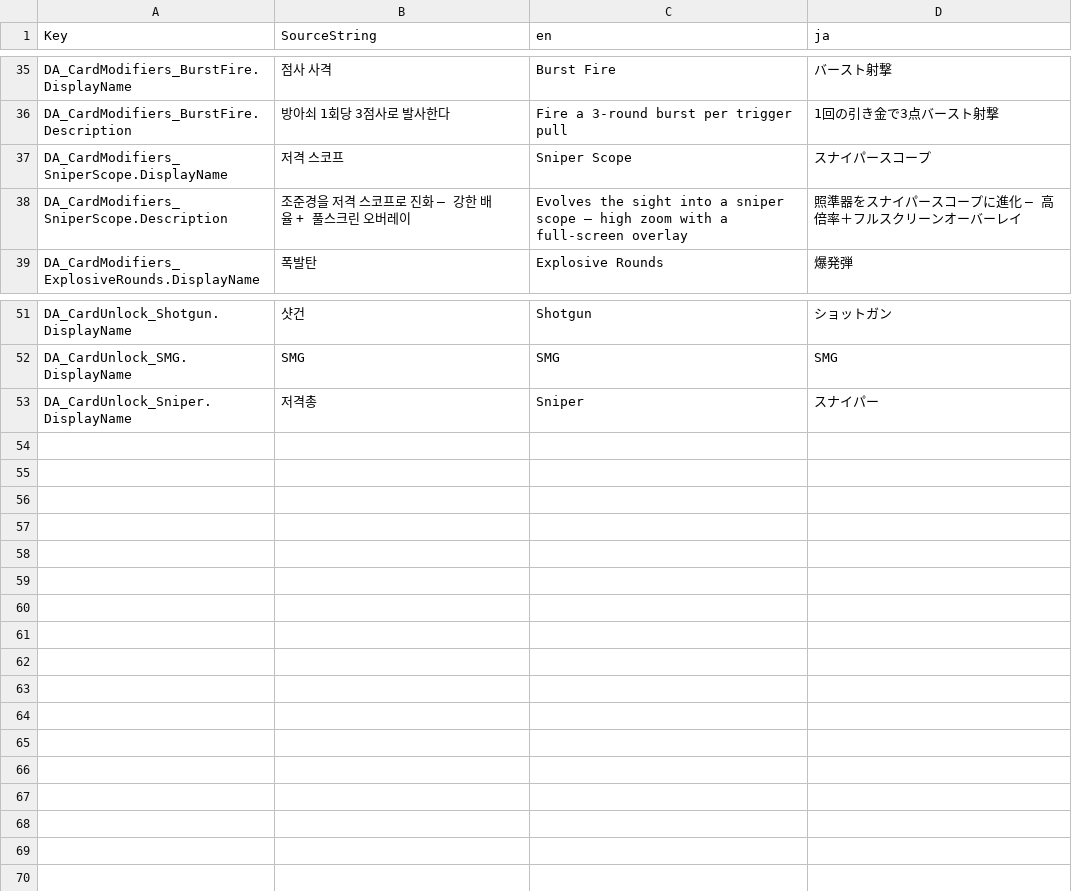
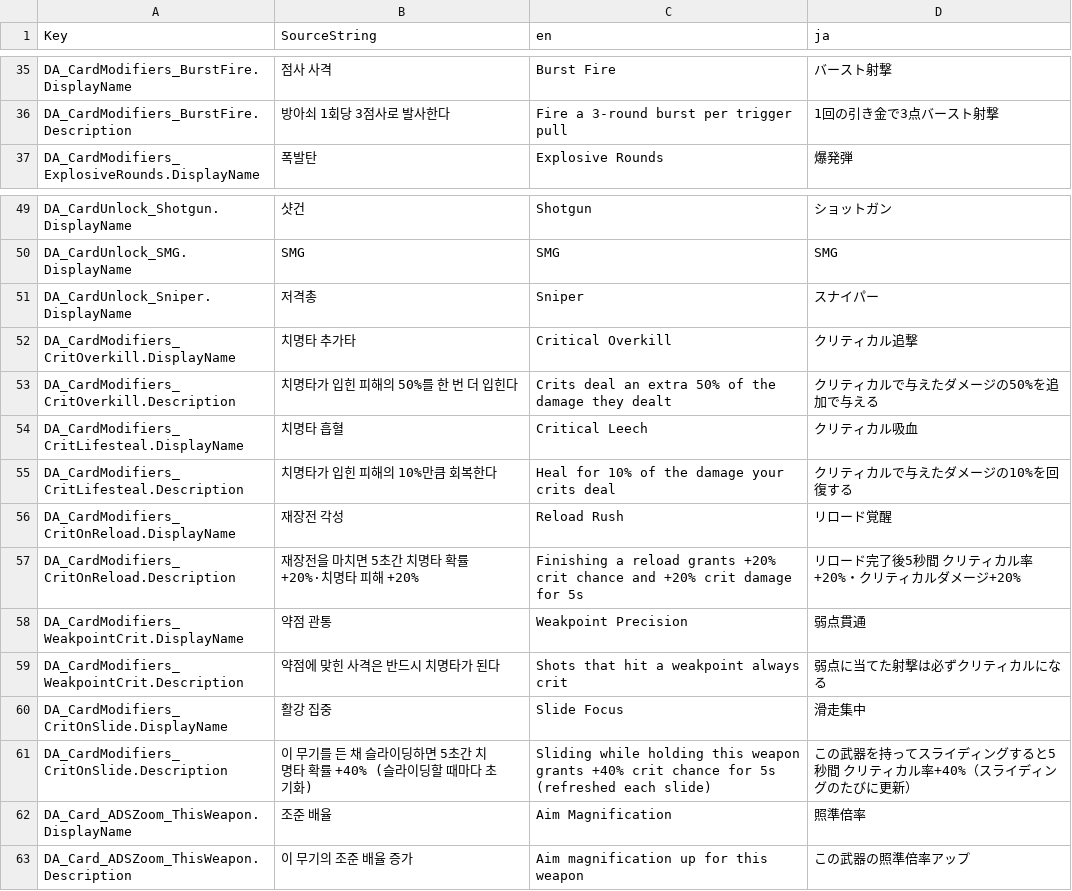
Before and after one commit to Hato-1998/FPSRoguelite, a CSV file: Content/StringTables/ST_Card.csv, drawn as a sheet; only a part is shown, gaps mark what is left out; removed rows and columns are numbered as before the commit, all else as after; the diff names each change by its address in the sheet, - before the commit and + after, or states it on an @@ line.

```diff
--- a/Content/StringTables/ST_Card.csv
+++ b/Content/StringTables/ST_Card.csv
-row 37: DA_CardModifiers_SniperScope.DisplayName | 저격 스코프 | Sniper Scope | スナイパースコープ
-row 38: DA_CardModifiers_SniperScope.Description | 조준경을 저격 스코프로 진화 — 강한 배율 + 풀스크린 오버레이 | Evolves the sight into a sniper scope — high zoom with a full-screen overlay | 照準器をスナイパースコープに進化 — 高倍率＋フルスクリーンオーバーレイ
+row 52: DA_CardModifiers_CritOverkill.DisplayName | 치명타 추가타 | Critical Overkill | クリティカル追撃
+row 53: DA_CardModifiers_CritOverkill.Description | 치명타가 입힌 피해의 50%를 한 번 더 입힌다 | Crits deal an extra 50% of the damage they dealt | クリティカルで与えたダメージの50%を追加で与える
+row 54: DA_CardModifiers_CritLifesteal.DisplayName | 치명타 흡혈 | Critical Leech | クリティカル吸血
+row 55: DA_CardModifiers_CritLifesteal.Description | 치명타가 입힌 피해의 10%만큼 회복한다 | Heal for 10% of the damage your crits deal | クリティカルで与えたダメージの10%を回復する
+row 56: DA_CardModifiers_CritOnReload.DisplayName | 재장전 각성 | Reload Rush | リロード覚醒
+row 57: DA_CardModifiers_CritOnReload.Description | 재장전을 마치면 5초간 치명타 확률 +20%·치명타 피해 +20% | Finishing a reload grants +20% crit chance and +20% crit damage for 5s | リロード完了後5秒間 クリティカル率+20%・クリティカルダメージ+20%
+row 58: DA_CardModifiers_WeakpointCrit.DisplayName | 약점 관통 | Weakpoint Precision | 弱点貫通
+row 59: DA_CardModifiers_WeakpointCrit.Description | 약점에 맞힌 사격은 반드시 치명타가 된다 | Shots that hit a weakpoint always crit | 弱点に当てた射撃は必ずクリティカルになる
+row 60: DA_CardModifiers_CritOnSlide.DisplayName | 활강 집중 | Slide Focus | 滑走集中
+row 61: DA_CardModifiers_CritOnSlide.Description | 이 무기를 든 채 슬라이딩하면 5초간 치명타 확률 +40% (슬라이딩할 때마다 초기화) | Sliding while holding this weapon grants +40% crit chance for 5s (refreshed each slide) | この武器を持ってスライディングすると5秒間 クリティカル率+40%（スライディングのたびに更新）
+row 62: DA_Card_ADSZoom_ThisWeapon.DisplayName | 조준 배율 | Aim Magnification | 照準倍率
+row 63: DA_Card_ADSZoom_ThisWeapon.Description | 이 무기의 조준 배율 증가 | Aim magnification up for this weapon | この武器の照準倍率アップ
```
Also changed, not shown: Content/StringTables/ST_CardEffect.csv, 10 other files.
